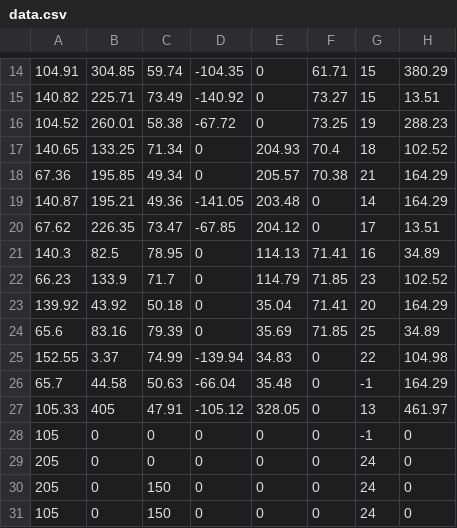
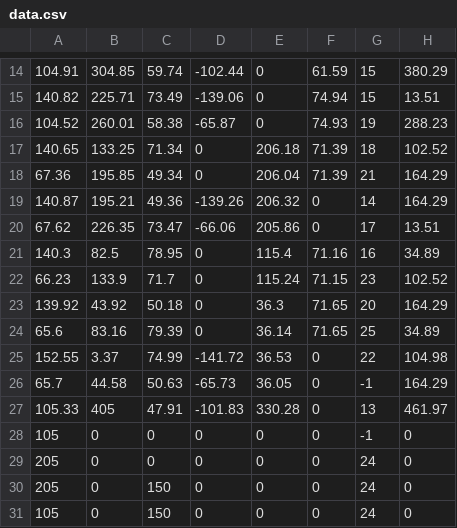
Before and after one commit to diazdaiz/robotika, a CSV file: Simulasi_v1(python_tkinter_pygame_opengl)/data.csv, drawn as a sheet; only a part is shown, gaps mark what is left out; the diff covers the shown part only; the diff names each change by its address in the sheet, - before the commit and + after, or states it on an @@ line.

```diff
--- a/Simulasi_v1(python_tkinter_pygame_opengl)/data.csv
+++ b/Simulasi_v1(python_tkinter_pygame_opengl)/data.csv
-D14: -104.35
+D14: -102.44
-F14: 61.71
+F14: 61.59
-D15: -140.92
+D15: -139.06
-F15: 73.27
+F15: 74.94
-D16: -67.72
+D16: -65.87
-F16: 73.25
+F16: 74.93
-E17: 204.93
+E17: 206.18
-F17: 70.4
+F17: 71.39
-E18: 205.57
+E18: 206.04
-F18: 70.38
+F18: 71.39
-D19: -141.05
+D19: -139.26
-E19: 203.48
+E19: 206.32
-D20: -67.85
+D20: -66.06
-E20: 204.12
+E20: 205.86
-E21: 114.13
+E21: 115.4
-F21: 71.41
+F21: 71.16
-E22: 114.79
+E22: 115.24
-F22: 71.85
+F22: 71.15
-E23: 35.04
+E23: 36.3
-F23: 71.41
+F23: 71.65
-E24: 35.69
+E24: 36.14
-F24: 71.85
+F24: 71.65
-D25: -139.94
+D25: -141.72
-E25: 34.83
+E25: 36.53
-D26: -66.04
+D26: -65.73
-E26: 35.48
+E26: 36.05
-D27: -105.12
+D27: -101.83
-E27: 328.05
+E27: 330.28
```
Also changed, not shown: 32 edited cells elsewhere in this file, 1 other file.
